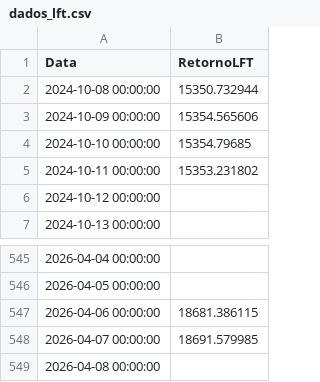
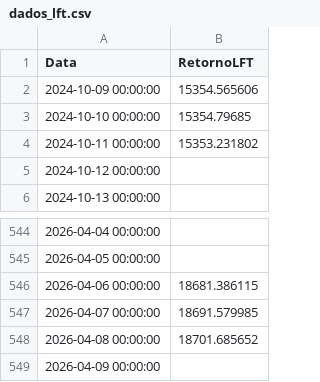
Before and after one commit to AFINVEST/Projeto-Gestao-Risco, a CSV file: Dados/dados_lft.csv, drawn as a sheet; only a part is shown, gaps mark what is left out.

```diff
--- a/Dados/dados_lft.csv
+++ b/Dados/dados_lft.csv
@@ -1,3 +1,2 @@
 Data,RetornoLFT
-2024-10-08 00:00:00,15350.732944
 2024-10-09 00:00:00,15354.565606
@@ -548,2 +547,3 @@ Data,RetornoLFT
 2026-04-07 00:00:00,18691.579985
-2026-04-08 00:00:00,
+2026-04-08 00:00:00,18701.685652
+2026-04-09 00:00:00,
```
Also changed, not shown: Dados/df_preco_de_ajuste_atual_completo.csv, Dados/df_valor_ajuste_contrato.csv, 7 other files.
